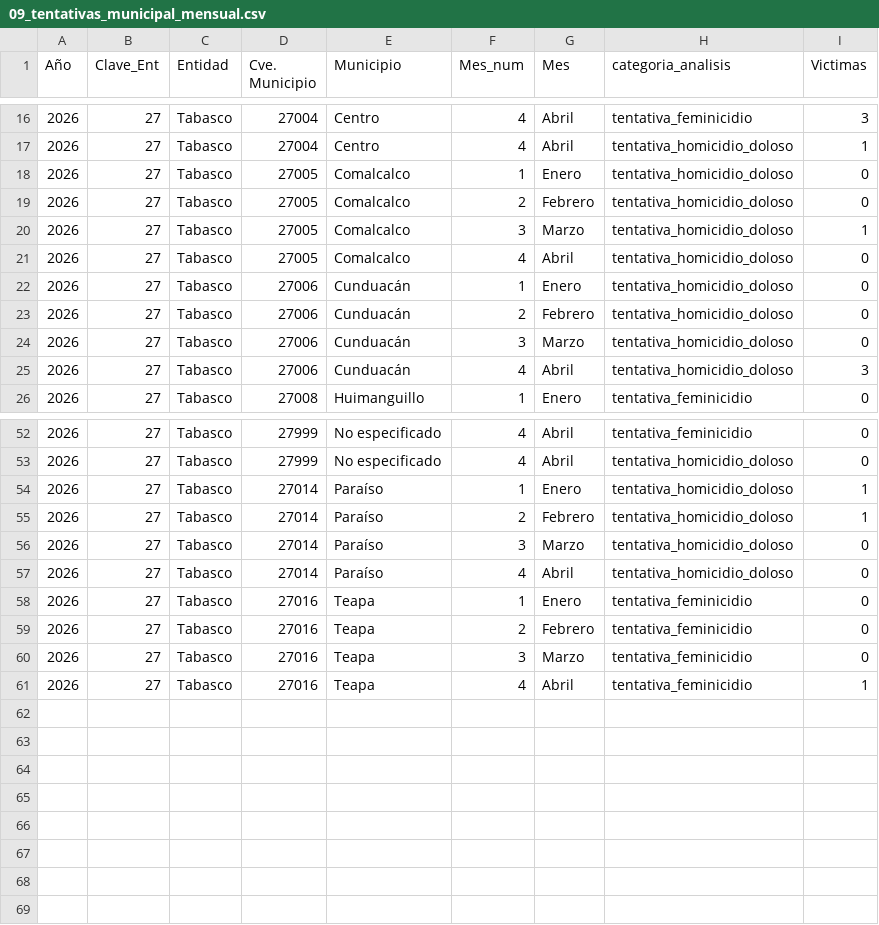
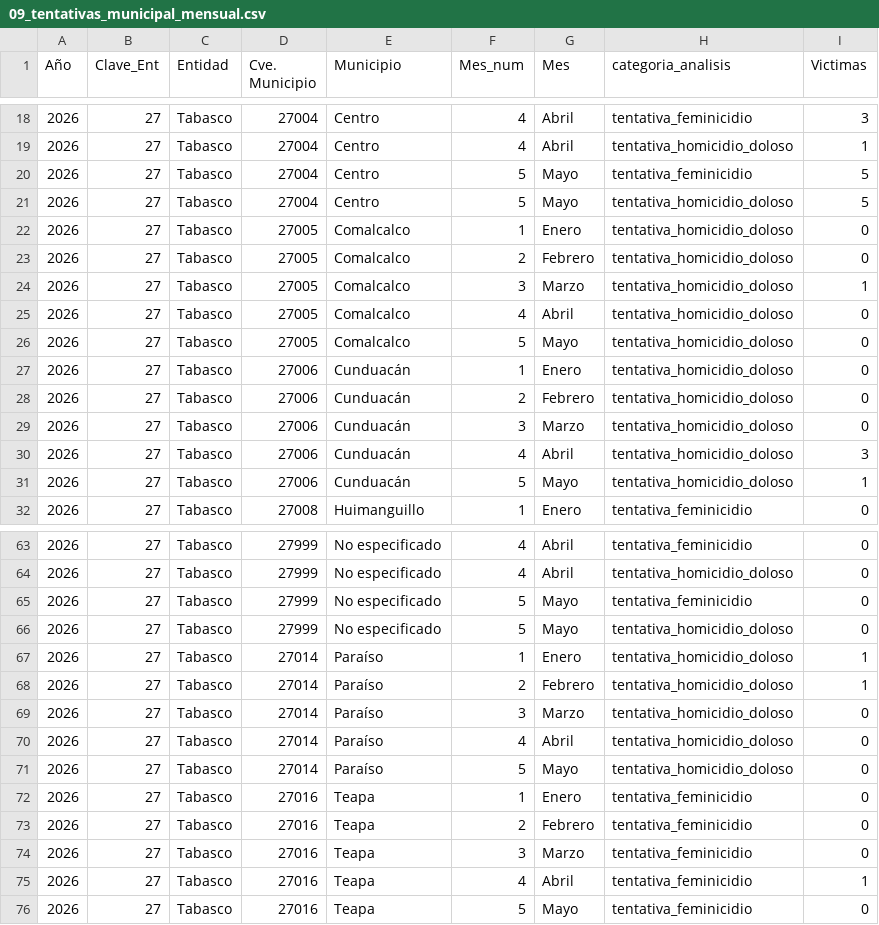
Before and after one commit to JSOHE/homicidios-tabasco-dashboard, a CSV file: outputs/tables/analiticas/09_tentativas_municipal_mensual.csv, drawn as a sheet; only a part is shown, gaps mark what is left out; the diff covers the shown part only; the diff names each change by its address in the sheet, - before the commit and + after, or states it on an @@ line.

Commit message:
Actualizar dashboard con datos de enero a mayo de 2026

```diff
--- a/outputs/tables/analiticas/09_tentativas_municipal_mensual.csv
+++ b/outputs/tables/analiticas/09_tentativas_municipal_mensual.csv
+row 20: 2026 | 27 | Tabasco | 27004 | Centro | 5 | Mayo | tentativa_feminicidio | 5
+row 21: 2026 | 27 | Tabasco | 27004 | Centro | 5 | Mayo | tentativa_homicidio_doloso | 5
+row 26: 2026 | 27 | Tabasco | 27005 | Comalcalco | 5 | Mayo | tentativa_homicidio_doloso | 0
+row 31: 2026 | 27 | Tabasco | 27006 | Cunduacán | 5 | Mayo | tentativa_homicidio_doloso | 1
+row 65: 2026 | 27 | Tabasco | 27999 | No especificado | 5 | Mayo | tentativa_feminicidio | 0
+row 66: 2026 | 27 | Tabasco | 27999 | No especificado | 5 | Mayo | tentativa_homicidio_doloso | 0
+row 71: 2026 | 27 | Tabasco | 27014 | Paraíso | 5 | Mayo | tentativa_homicidio_doloso | 0
+row 76: 2026 | 27 | Tabasco | 27016 | Teapa | 5 | Mayo | tentativa_feminicidio | 0
```
Also changed, not shown: 7 added rows elsewhere in this file, outputs/tables/analiticas/02_municipal_mensual_consumado.csv, outputs/tables/analiticas/04_ranking_municipal_acumulado.csv, 17 other files.
